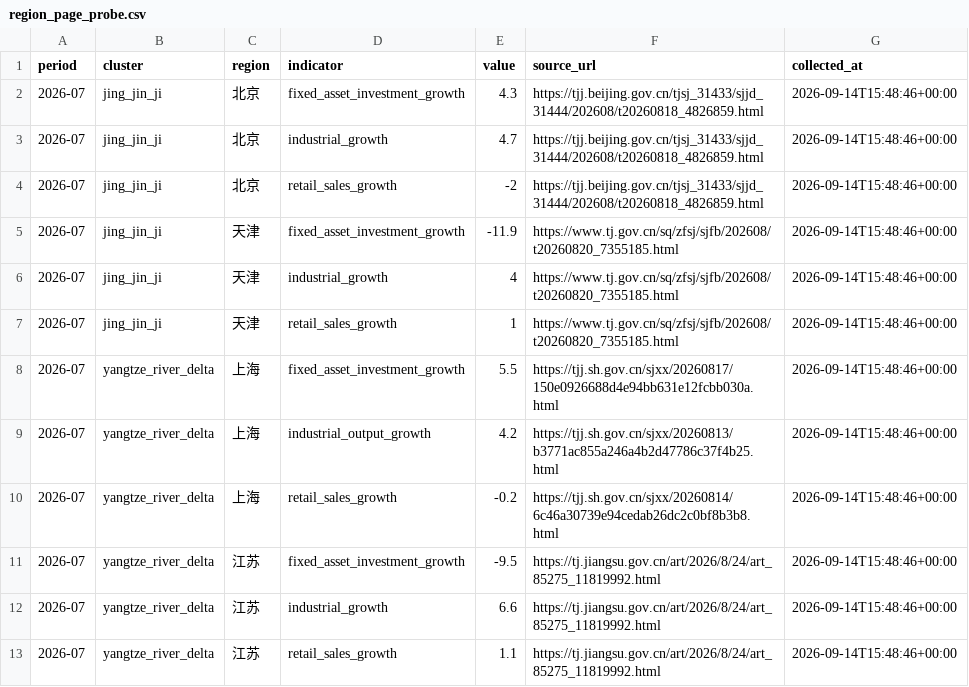
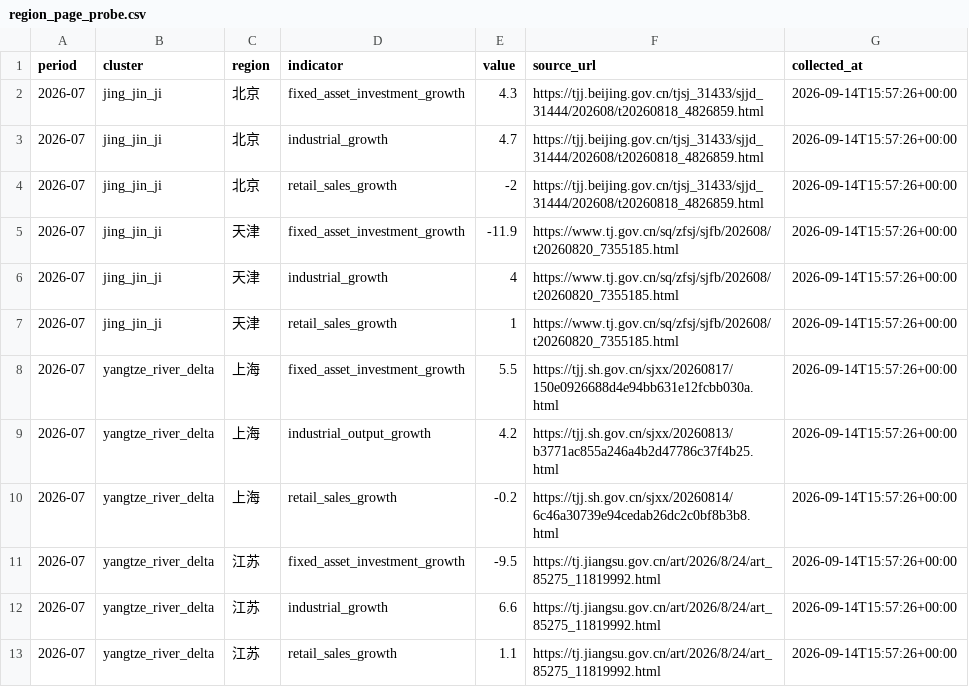
Before and after one commit to nameN0tNULL/family-economic-dashboard, a CSV file: data/region_page_probe.csv, drawn as a sheet.

```diff
--- a/data/region_page_probe.csv
+++ b/data/region_page_probe.csv
@@ -1,13 +1,13 @@
 period,cluster,region,indicator,value,source_url,collected_at
-2026-07,jing_jin_ji,北京,fixed_asset_investment_growth,4.3,https://tjj.beijing.gov.cn/tjsj_31433/sjjd_31444/202608/t20260818_4826859.html,2026-09-14T15:48:46+00:00
-2026-07,jing_jin_ji,北京,industrial_growth,4.7,https://tjj.beijing.gov.cn/tjsj_31433/sjjd_31444/202608/t20260818_4826859.html,2026-09-14T15:48:46+00:00
-2026-07,jing_jin_ji,北京,retail_sales_growth,-2,https://tjj.beijing.gov.cn/tjsj_31433/sjjd_31444/202608/t20260818_4826859.html,2026-09-14T15:48:46+00:00
-2026-07,jing_jin_ji,天津,fixed_asset_investment_growth,-11.9,https://www.tj.gov.cn/sq/zfsj/sjfb/202608/t20260820_7355185.html,2026-09-14T15:48:46+00:00
-2026-07,jing_jin_ji,天津,industrial_growth,4,https://www.tj.gov.cn/sq/zfsj/sjfb/202608/t20260820_7355185.html,2026-09-14T15:48:46+00:00
-2026-07,jing_jin_ji,天津,retail_sales_growth,1,https://www.tj.gov.cn/sq/zfsj/sjfb/202608/t20260820_7355185.html,2026-09-14T15:48:46+00:00
-2026-07,yangtze_river_delta,上海,fixed_asset_investment_growth,5.5,https://tjj.sh.gov.cn/sjxx/20260817/150e0926688d4e94bb631e12fcbb030a.html,2026-09-14T15:48:46+00:00
-2026-07,yangtze_river_delta,上海,industrial_output_growth,4.2,https://tjj.sh.gov.cn/sjxx/20260813/b3771ac855a246a4b2d47786c37f4b25.html,2026-09-14T15:48:46+00:00
-2026-07,yangtze_river_delta,上海,retail_sales_growth,-0.2,https://tjj.sh.gov.cn/sjxx/20260814/6c46a30739e94cedab26dc2c0bf8b3b8.html,2026-09-14T15:48:46+00:00
-2026-07,yangtze_river_delta,江苏,fixed_asset_investment_growth,-9.5,https://tj.jiangsu.gov.cn/art/2026/8/24/art_85275_11819992.html,2026-09-14T15:48:46+00:00
-2026-07,yangtze_river_delta,江苏,industrial_growth,6.6,https://tj.jiangsu.gov.cn/art/2026/8/24/art_85275_11819992.html,2026-09-14T15:48:46+00:00
-2026-07,yangtze_river_delta,江苏,retail_sales_growth,1.1,https://tj.jiangsu.gov.cn/art/2026/8/24/art_85275_11819992.html,2026-09-14T15:48:46+00:00
+2026-07,jing_jin_ji,北京,fixed_asset_investment_growth,4.3,https://tjj.beijing.gov.cn/tjsj_31433/sjjd_31444/202608/t20260818_4826859.html,2026-09-14T15:57:26+00:00
+2026-07,jing_jin_ji,北京,industrial_growth,4.7,https://tjj.beijing.gov.cn/tjsj_31433/sjjd_31444/202608/t20260818_4826859.html,2026-09-14T15:57:26+00:00
+2026-07,jing_jin_ji,北京,retail_sales_growth,-2,https://tjj.beijing.gov.cn/tjsj_31433/sjjd_31444/202608/t20260818_4826859.html,2026-09-14T15:57:26+00:00
+2026-07,jing_jin_ji,天津,fixed_asset_investment_growth,-11.9,https://www.tj.gov.cn/sq/zfsj/sjfb/202608/t20260820_7355185.html,2026-09-14T15:57:26+00:00
+2026-07,jing_jin_ji,天津,industrial_growth,4,https://www.tj.gov.cn/sq/zfsj/sjfb/202608/t20260820_7355185.html,2026-09-14T15:57:26+00:00
+2026-07,jing_jin_ji,天津,retail_sales_growth,1,https://www.tj.gov.cn/sq/zfsj/sjfb/202608/t20260820_7355185.html,2026-09-14T15:57:26+00:00
+2026-07,yangtze_river_delta,上海,fixed_asset_investment_growth,5.5,https://tjj.sh.gov.cn/sjxx/20260817/150e0926688d4e94bb631e12fcbb030a.html,2026-09-14T15:57:26+00:00
+2026-07,yangtze_river_delta,上海,industrial_output_growth,4.2,https://tjj.sh.gov.cn/sjxx/20260813/b3771ac855a246a4b2d47786c37f4b25.html,2026-09-14T15:57:26+00:00
+2026-07,yangtze_river_delta,上海,retail_sales_growth,-0.2,https://tjj.sh.gov.cn/sjxx/20260814/6c46a30739e94cedab26dc2c0bf8b3b8.html,2026-09-14T15:57:26+00:00
+2026-07,yangtze_river_delta,江苏,fixed_asset_investment_growth,-9.5,https://tj.jiangsu.gov.cn/art/2026/8/24/art_85275_11819992.html,2026-09-14T15:57:26+00:00
+2026-07,yangtze_river_delta,江苏,industrial_growth,6.6,https://tj.jiangsu.gov.cn/art/2026/8/24/art_85275_11819992.html,2026-09-14T15:57:26+00:00
+2026-07,yangtze_river_delta,江苏,retail_sales_growth,1.1,https://tj.jiangsu.gov.cn/art/2026/8/24/art_85275_11819992.html,2026-09-14T15:57:26+00:00
```
Also changed, not shown: 4 other files.
